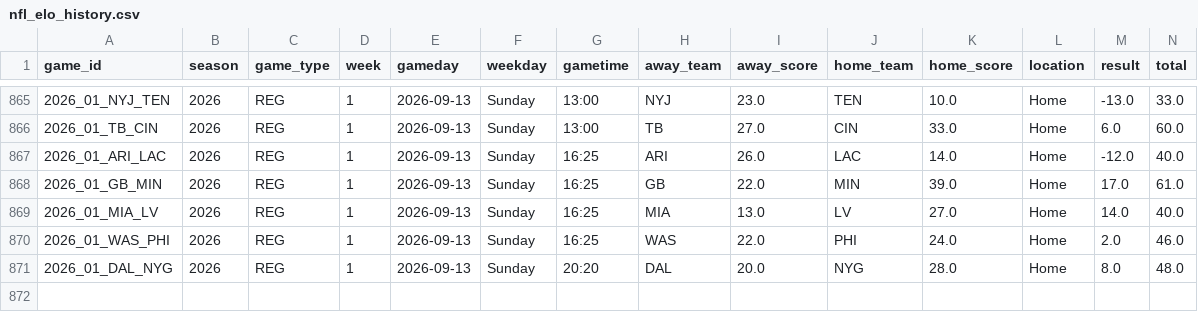
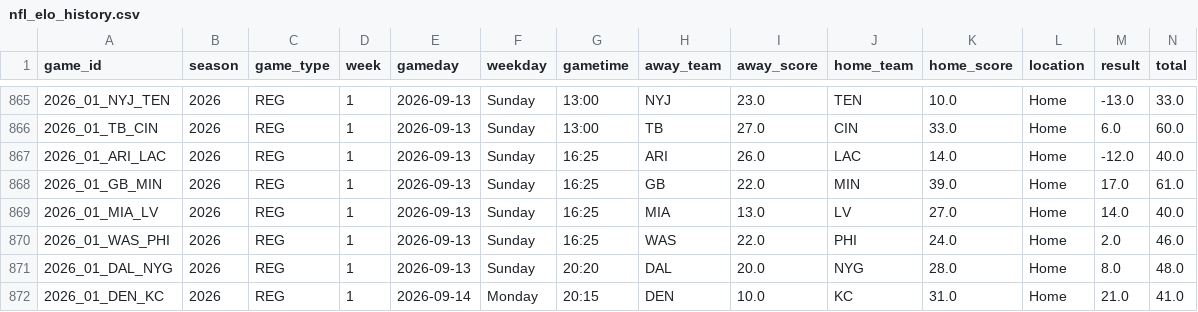
Before and after one commit to schwill2018/nfl_elo_project, a CSV file: nfl_elo_history.csv, drawn as a sheet; only a part is shown, gaps mark what is left out; rows hold the shown columns only; the diff names each change by its address in the sheet, - before the commit and + after, or states it on an @@ line.

```diff
--- a/nfl_elo_history.csv
+++ b/nfl_elo_history.csv
+row 872: 2026_01_DEN_KC | 2026 | REG | 1 | 2026-09-14 | Monday | 20:15 | DEN | 10.0 | KC | 31.0 | Home | 21.0 | 41.0
```
Also changed, not shown: current_elo_rankings.csv, future_projections.csv, 1 other file.
